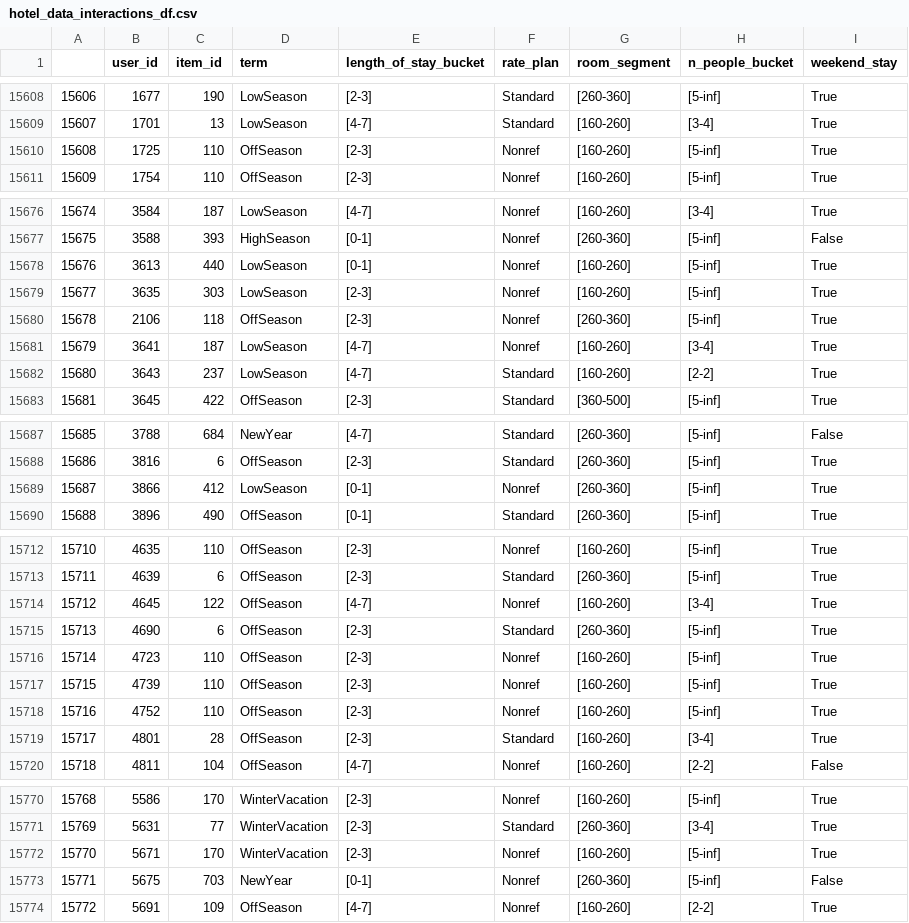
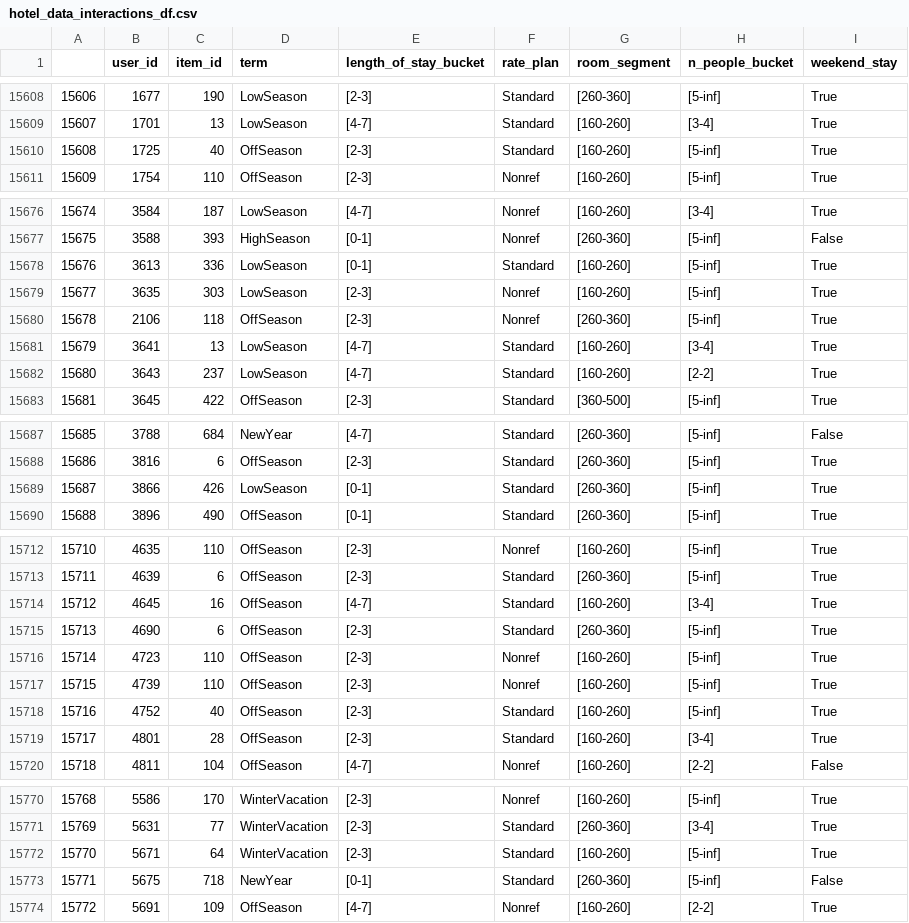
Before and after one commit to dolatapatryk/recommender-system-project-1, a CSV file: data/hotel_data/hotel_data_interactions_df.csv, drawn as a sheet; only a part is shown, gaps mark what is left out; the diff covers the shown part only.

```diff
--- a/data/hotel_data/hotel_data_interactions_df.csv
+++ b/data/hotel_data/hotel_data_interactions_df.csv
@@ -15609,3 +15609,3 @@
 15607,1701,13,LowSeason,[4-7],Standard,[160-260],[3-4],True
-15608,1725,110,OffSeason,[2-3],Nonref,[160-260],[5-inf],True
+15608,1725,40,OffSeason,[2-3],Standard,[160-260],[5-inf],True
 15609,1754,110,OffSeason,[2-3],Nonref,[160-260],[5-inf],True
@@ -15677,6 +15677,6 @@
 15675,3588,393,HighSeason,[0-1],Nonref,[260-360],[5-inf],False
-15676,3613,440,LowSeason,[0-1],Nonref,[160-260],[5-inf],True
+15676,3613,336,LowSeason,[0-1],Standard,[160-260],[5-inf],True
 15677,3635,303,LowSeason,[2-3],Nonref,[160-260],[5-inf],True
 15678,2106,118,OffSeason,[2-3],Nonref,[260-360],[5-inf],True
-15679,3641,187,LowSeason,[4-7],Nonref,[160-260],[3-4],True
+15679,3641,13,LowSeason,[4-7],Standard,[160-260],[3-4],True
 15680,3643,237,LowSeason,[4-7],Standard,[160-260],[2-2],True
@@ -15688,3 +15688,3 @@
 15686,3816,6,OffSeason,[2-3],Standard,[260-360],[5-inf],True
-15687,3866,412,LowSeason,[0-1],Nonref,[260-360],[5-inf],True
+15687,3866,426,LowSeason,[0-1],Standard,[260-360],[5-inf],True
 15688,3896,490,OffSeason,[0-1],Standard,[260-360],[5-inf],True
@@ -15713,3 +15713,3 @@
 15711,4639,6,OffSeason,[2-3],Standard,[260-360],[5-inf],True
-15712,4645,122,OffSeason,[4-7],Nonref,[160-260],[3-4],True
+15712,4645,16,OffSeason,[4-7],Standard,[160-260],[3-4],True
 15713,4690,6,OffSeason,[2-3],Standard,[260-360],[5-inf],True
@@ -15717,3 +15717,3 @@
 15715,4739,110,OffSeason,[2-3],Nonref,[160-260],[5-inf],True
-15716,4752,110,OffSeason,[2-3],Nonref,[160-260],[5-inf],True
+15716,4752,40,OffSeason,[2-3],Standard,[160-260],[5-inf],True
 15717,4801,28,OffSeason,[2-3],Standard,[160-260],[3-4],True
@@ -15771,4 +15771,4 @@
 15769,5631,77,WinterVacation,[2-3],Standard,[260-360],[3-4],True
-15770,5671,170,WinterVacation,[2-3],Nonref,[160-260],[5-inf],True
-15771,5675,703,NewYear,[0-1],Nonref,[260-360],[5-inf],False
+15770,5671,64,WinterVacation,[2-3],Standard,[160-260],[5-inf],True
+15771,5675,718,NewYear,[0-1],Standard,[260-360],[5-inf],False
 15772,5691,109,OffSeason,[4-7],Nonref,[160-260],[2-2],True
```
Also changed, not shown: 40 edited cells elsewhere in this file, 4 other files.
